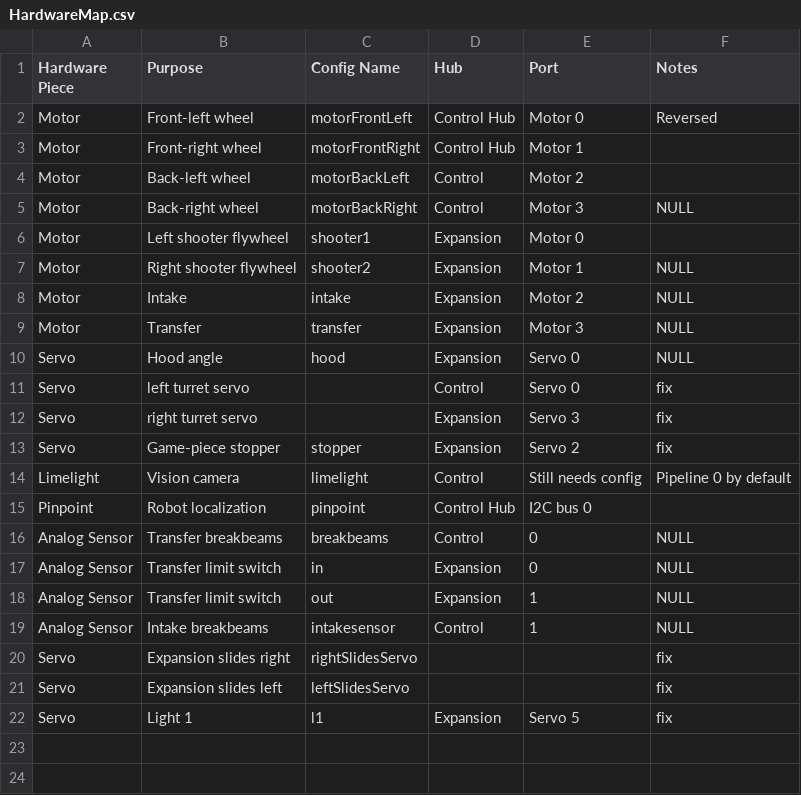
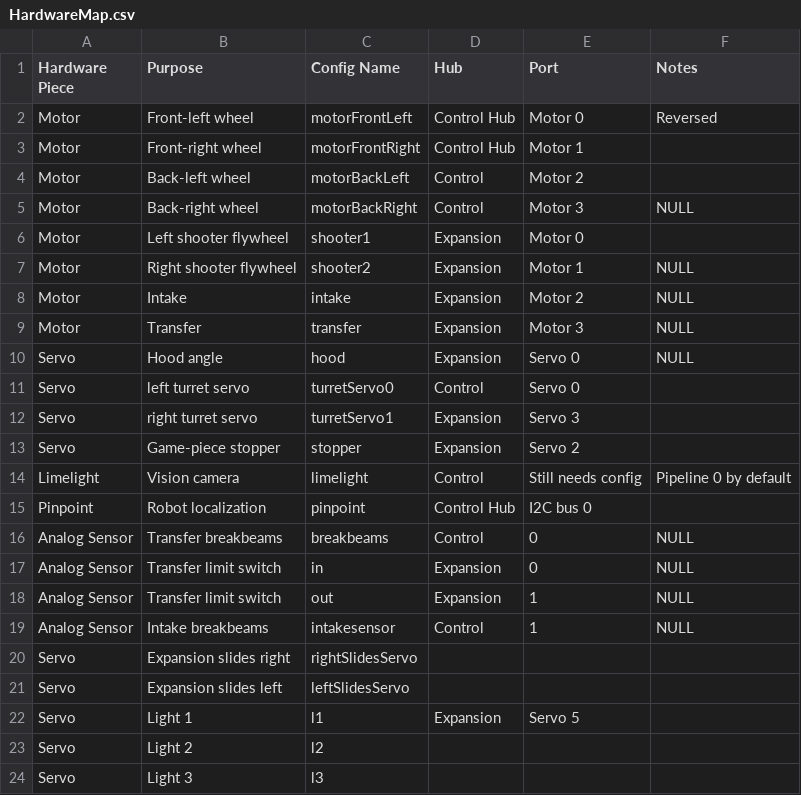
Before and after one commit to wheelerrobotics/V3BioBuzz26-27, a CSV file: TeamCode/src/main/java/org/firstinspires/ftc/teamcode/bioBuzz/robot/hardware/HardwareMap.csv, drawn as a sheet.

Commit message:
Update HardwareMap.csv

```diff
--- a/TeamCode/src/main/java/org/firstinspires/ftc/teamcode/bioBuzz/robot/hardware/HardwareMap.csv
+++ b/TeamCode/src/main/java/org/firstinspires/ftc/teamcode/bioBuzz/robot/hardware/HardwareMap.csv
@@ -10,5 +10,5 @@ Motor,Transfer,transfer,Expansion,Motor 3,NULL
 Servo,Hood angle,hood,Expansion,Servo 0,NULL
-Servo,left turret servo,"",Control,Servo 0,fix
-Servo,right turret servo,"",Expansion,Servo 3,fix
-Servo,Game-piece stopper,stopper,Expansion,Servo 2,fix
+Servo,left turret servo,turretServo0,Control,Servo 0,""
+Servo,right turret servo,turretServo1,Expansion,Servo 3,""
+Servo,Game-piece stopper,stopper,Expansion,Servo 2,""
 Limelight,Vision camera,limelight,Control ,Still needs config,Pipeline 0 by default
@@ -19,4 +19,6 @@ Analog Sensor,Transfer limit switch,out,Expansion,1,NULL
 Analog Sensor,Intake breakbeams,intakesensor,Control,1,NULL
-Servo,Expansion slides right,rightSlidesServo,"","",fix
-Servo,Expansion slides left,leftSlidesServo,"","",fix
-Servo,Light 1,l1,Expansion,Servo 5,fix
+Servo,Expansion slides right,rightSlidesServo,"","",""
+Servo,Expansion slides left,leftSlidesServo,"","",""
+Servo,Light 1,l1,Expansion,Servo 5,""
+Servo,Light 2,l2,,,
+Servo,Light 3,l3,,,
```
